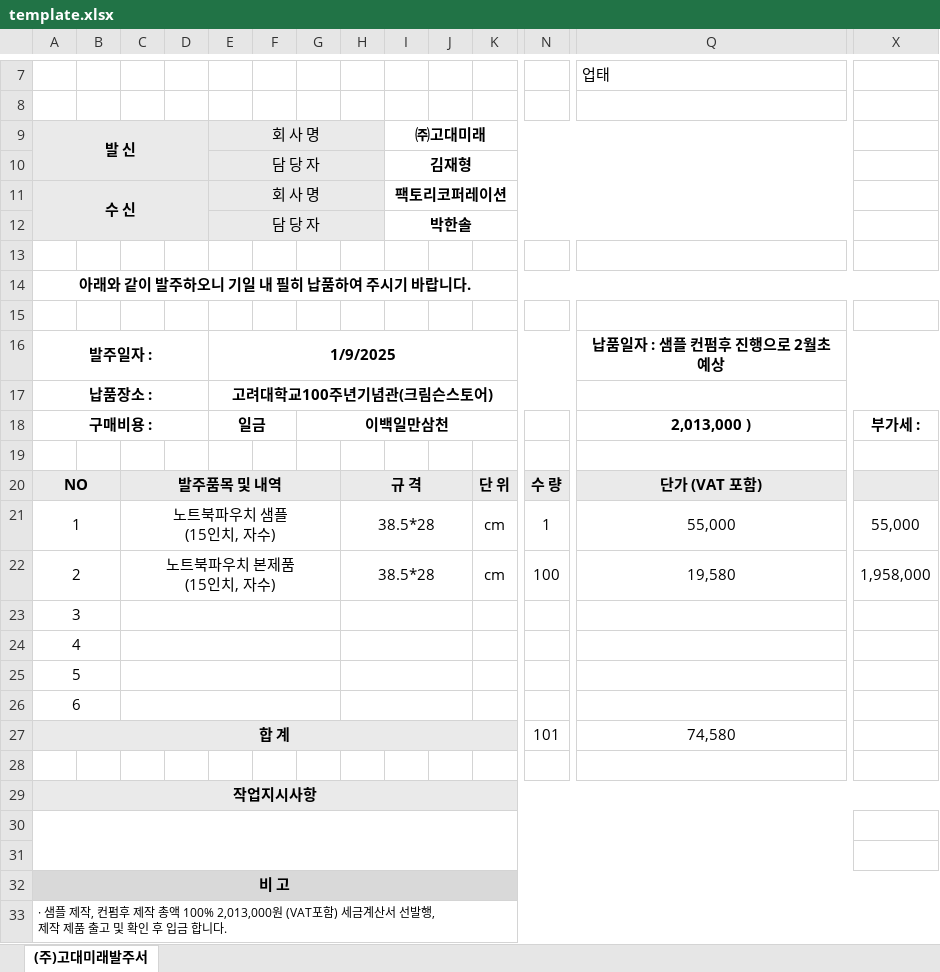
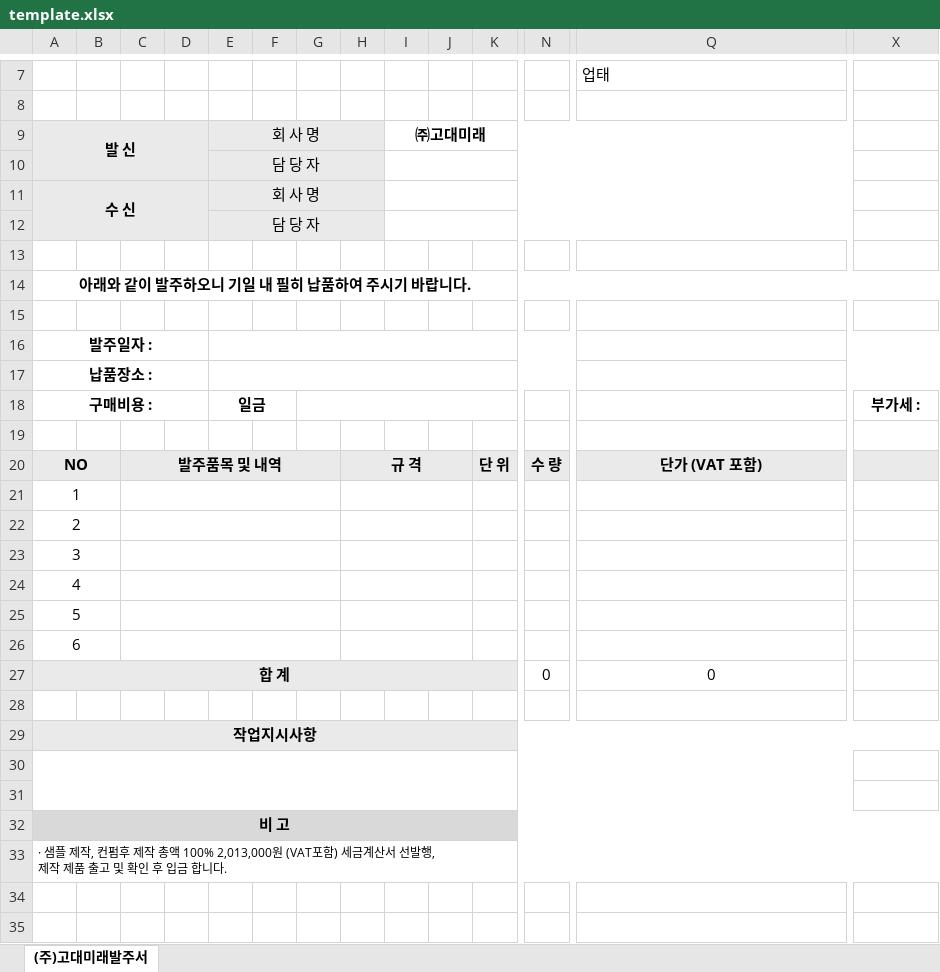
Before and after one commit to NEXT-LIKELION/Crimson-ERP-FE, an Excel workbook: ERP/public/data/template.xlsx, sheet (주)고대미래발주서, drawn as a sheet; only a part is shown, gaps mark what is left out; values as stored, in another font and other column widths than the file's, no borders; charts and pictures not drawn; removed rows and columns are numbered as before the commit, all else as after; rows hold the shown columns only; ↵ is a line break in a cell; the diff names each change by its address in the sheet, - before the commit and + after, or states it on an @@ line.

```diff
--- a/ERP/public/data/template.xlsx (sheet (주)고대미래발주서)
+++ b/ERP/public/data/template.xlsx (sheet (주)고대미래발주서)
-I10: 김재형
+I10: (empty)
-I11: 팩토리코퍼레이션
+I11: (empty)
-I12: 박한솔
+I12: (empty)
-E16: 1/9/2025
+E16: (empty)
-Q16: 납품일자 : 샘플 컨펌후 진행으로 2월초 예상
+Q16: (empty)
-E17: 고려대학교100주년기념관(크림슨스토어)
+E17: (empty)
-G18: 이백일만삼천
+G18: (empty)
-Q18: 2,013,000 )
+Q18: (empty)
-row 21: 1 |  | 노트북파우치 샘플 ↵ (15인치, 자수) |  |  |  |  | 38.5*28 |  |  | cm | 1 | 55,000 | 55,000
-row 22: 2 |  | 노트북파우치 본제품 ↵ (15인치, 자수) |  |  |  |  | 38.5*28 |  |  | cm | 100 | 19,580 | 1,958,000
+row 21: 1
+row 22: 2
-N27: 101
+N27: 0
-Q27: 74,580
+Q27: 0
```
Also changed, not shown: hidden cells, 12 other files.
